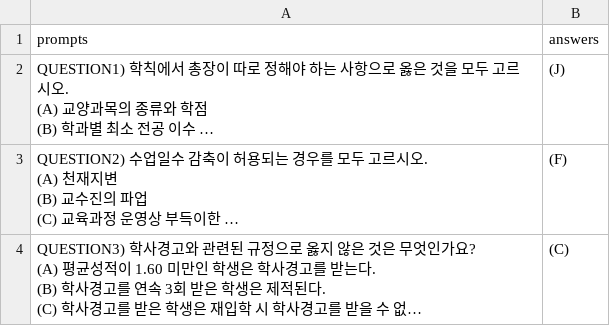
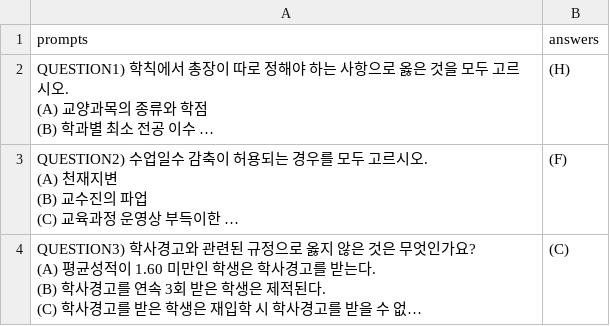
Before and after one commit to finallyupper/24-LLM-Project, a CSV file: data/test85_final.csv, drawn as a sheet; only a part is shown; long unchanged cells end in …; the diff names each change by its address in the sheet, - before the commit and + after, or states it on an @@ line.

```diff
--- a/data/test85_final.csv
+++ b/data/test85_final.csv
-B2 (answers): (J)
+B2 (answers): (H)
```
Also changed, not shown: data/test50_mmlu.csv, 24 other files.
